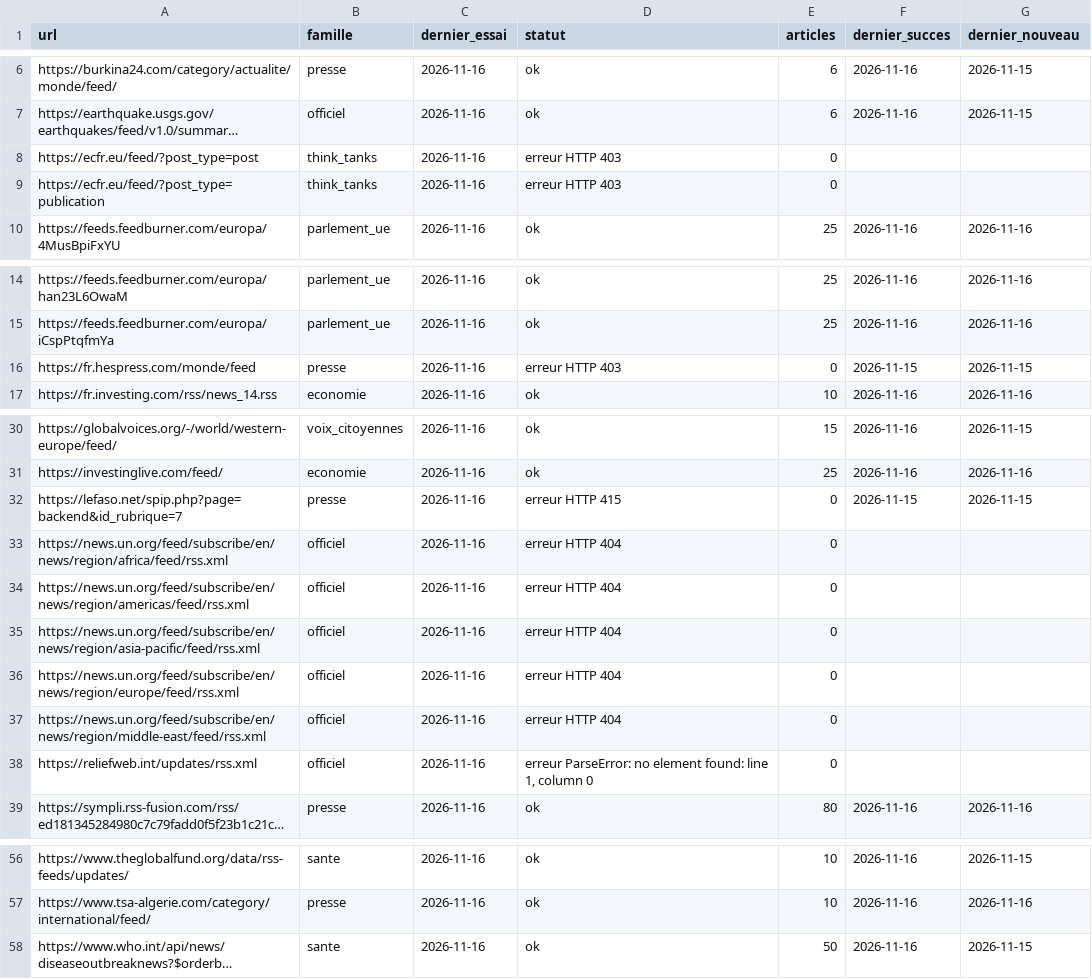
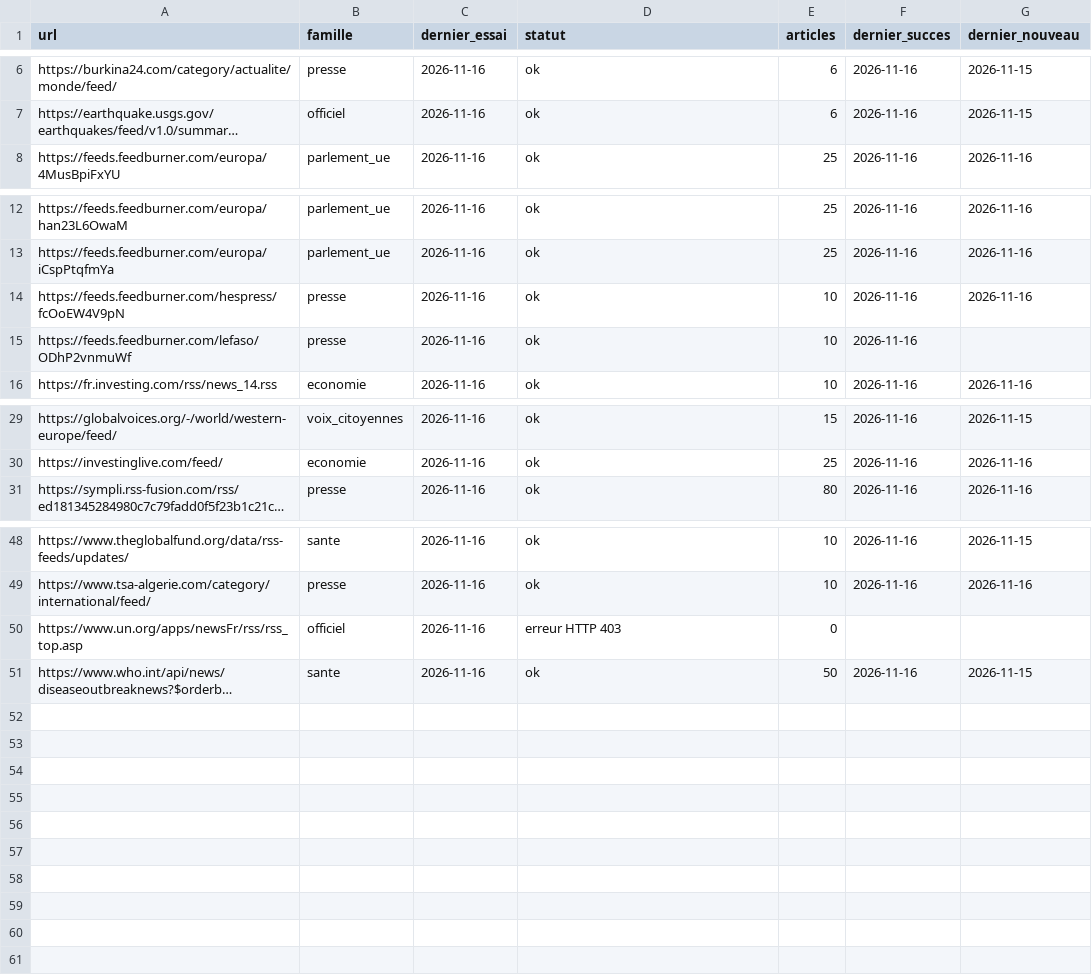
Before and after one commit to Othman-Benbrahim/metac-bot-template, a CSV file: registre/rss-sante.csv, drawn as a sheet; only a part is shown, gaps mark what is left out; long unchanged cells end in …; removed rows and columns are numbered as before the commit, all else as after; the diff names each change by its address in the sheet, - before the commit and + after, or states it on an @@ line.

Commit message:
registre : flux RSS du 2026-11-16

```diff
--- a/registre/rss-sante.csv
+++ b/registre/rss-sante.csv
-row 8: https://ecfr.eu/feed/?post_type=post | think_tanks | 2026-11-16 | erreur HTTP 403 | 0
-row 9: https://ecfr.eu/feed/?post_type=publication | think_tanks | 2026-11-16 | erreur HTTP 403 | 0
-A14 (url): https://fr.hespress.com/monde/feed
+A14 (url): https://feeds.feedburner.com/hespress/fcOoEW4V9pN
-D14 (statut): erreur HTTP 403
+D14 (statut): ok
-E14 (articles): 0
+E14 (articles): 10
-F14 (dernier_succes): 2026-11-15
+F14 (dernier_succes): 2026-11-16
-G14 (dernier_nouveau): 2026-11-15
+G14 (dernier_nouveau): 2026-11-16
+row 15: https://feeds.feedburner.com/lefaso/ODhP2vnmuWf | presse | 2026-11-16 | ok | 10 | 2026-11-16
-row 32: https://lefaso.net/spip.php?page=backend&id_rubrique=7 | presse | 2026-11-16 | erreur HTTP 415 | 0 | 2026-11-15 | 2026-11-15
-row 33: https://news.un.org/feed/subscribe/en/news/region/africa/feed/rss.xml | officiel | 2026-11-16 | erreur HTTP 404 | 0
-row 34: https://news.un.org/feed/subscribe/en/news/region/americas/feed/rss.xml | officiel | 2026-11-16 | erreur HTTP 404 | 0
-row 35: https://news.un.org/feed/subscribe/en/news/region/asia-pacific/feed/rss.xml | officiel | 2026-11-16 | erreur HTTP 404 | 0
-row 36: https://news.un.org/feed/subscribe/en/news/region/europe/feed/rss.xml | officiel | 2026-11-16 | erreur HTTP 404 | 0
-row 37: https://news.un.org/feed/subscribe/en/news/region/middle-east/feed/rss.xml | officiel | 2026-11-16 | erreur HTTP 404 | 0
-row 38: https://reliefweb.int/updates/rss.xml | officiel | 2026-11-16 | erreur ParseError: no element found: line 1, column 0 | 0
+row 50: https://www.un.org/apps/newsFr/rss/rss_top.asp | officiel | 2026-11-16 | erreur HTTP 403 | 0
```
Also changed, not shown: registre/rss-comptes.csv, 1 other file.
